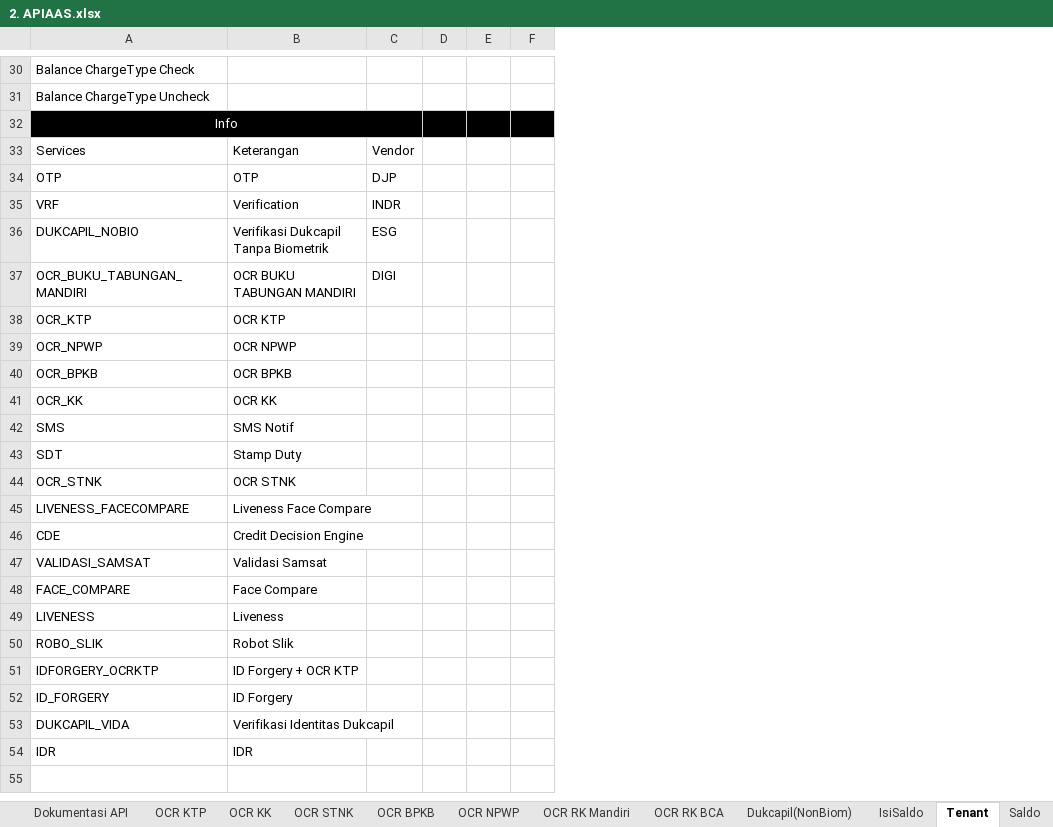
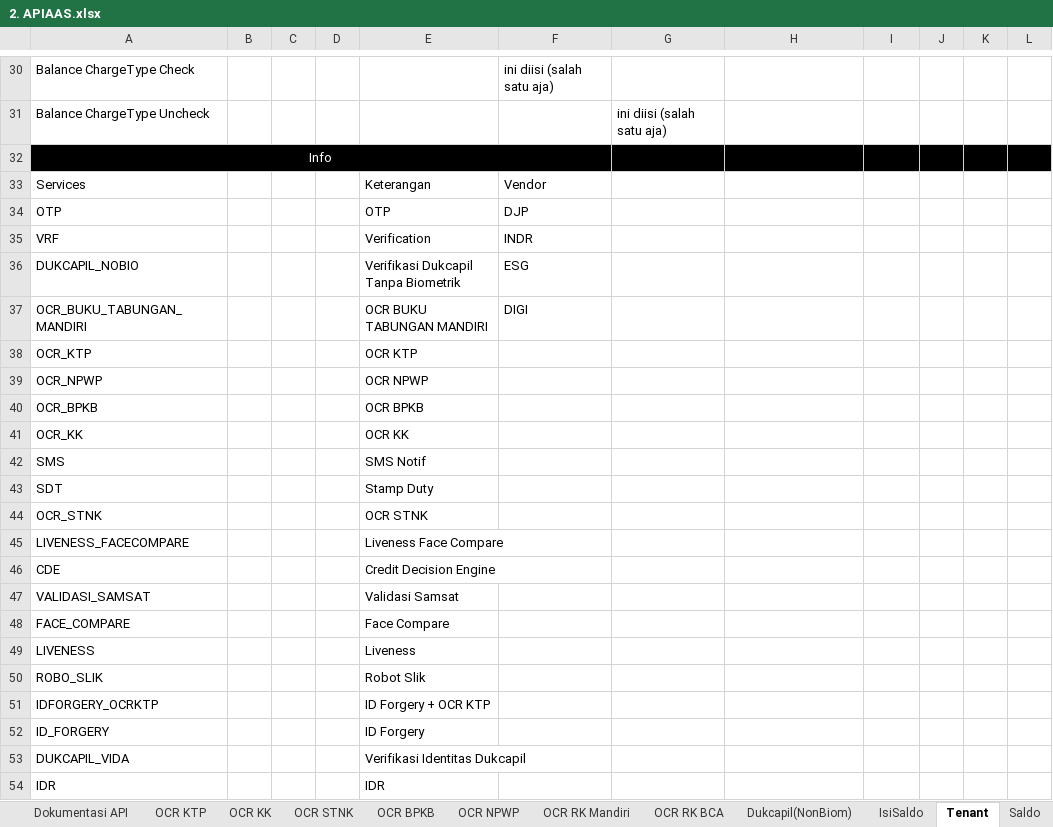
Before and after one commit to qcadins/ATAPIAAS, an Excel workbook: Excel/2. APIAAS.xlsx, sheet Tenant, drawn as a sheet; only a part is shown, gaps mark what is left out; values as stored, in another font and other column widths than the file's, no borders; conditional formats not drawn; removed rows and columns are numbered as before the commit, all else as after; the diff names each change by its address in the sheet, - before the commit and + after, or states it on an @@ line.

```diff
--- a/Excel/2. APIAAS.xlsx (sheet Tenant)
+++ b/Excel/2. APIAAS.xlsx (sheet Tenant)
+column B, empty
+column C, empty
+column D, empty
+column E, rows 33-54: Keterangan | OTP | Verification | Verifikasi Dukcapil Tanpa Biometrik | OCR BUKU TABUNGAN MANDIRI | OCR KTP | OCR NPWP | OCR BPKB | OCR KK | SMS Notif | Stamp Duty | OCR STNK | Liveness Face Compare | Credit Decision Engine | Validasi Samsat | Face Compare | Liveness | Robot Slik | ID Forgery + OCR KTP | ID Forgery | Verifikasi Identitas Dukcapil | IDR
+column F, rows 30-37: ini diisi (salah satu aja) |  |  | Vendor | DJP | INDR | ESG | DIGI
+column G, row 31: ini diisi (salah satu aja)
-A32:C32 merged
+A32:F32 merged
-H33: Keterangan
+H33: (empty)
-I33: Vendor
+I33: (empty)
-H34: OTP
+H34: (empty)
-I34: DJP
+I34: (empty)
-H35: Verification
+H35: (empty)
-I35: INDR
+I35: (empty)
-H36: Verifikasi Dukcapil Tanpa Biometrik
+H36: (empty)
-I36: ESG
+I36: (empty)
-H37: OCR BUKU TABUNGAN MANDIRI
+H37: (empty)
-I37: DIGI
+I37: (empty)
-H38: OCR KTP
+H38: (empty)
-H39: OCR NPWP
+H39: (empty)
-H40: OCR BPKB
+H40: (empty)
-H41: OCR KK
+H41: (empty)
-H42: SMS Notif
+H42: (empty)
-H43: Stamp Duty
+H43: (empty)
-H44: OCR STNK
+H44: (empty)
-H45: Liveness Face Compare
+H45: (empty)
-H46: Credit Decision Engine
+H46: (empty)
-H47: Validasi Samsat
+H47: (empty)
-H48: Face Compare
+H48: (empty)
-H49: Liveness
+H49: (empty)
-H50: Robot Slik
+H50: (empty)
-H51: ID Forgery + OCR KTP
+H51: (empty)
-H52: ID Forgery
+H52: (empty)
-H53: Verifikasi Identitas Dukcapil
+H53: (empty)
-H54: IDR
+H54: (empty)
```
Also changed, not shown: sheet Top Up, sheet API KEY, sheet IsiSaldo, sheet Saldo, sheet Edit Profile, sheet Coupon, other sheet tabs, formulas that keep their value, Simulasi/Simulasi Hitung Top Up Using Coupon.xlsx, 54 other files.
